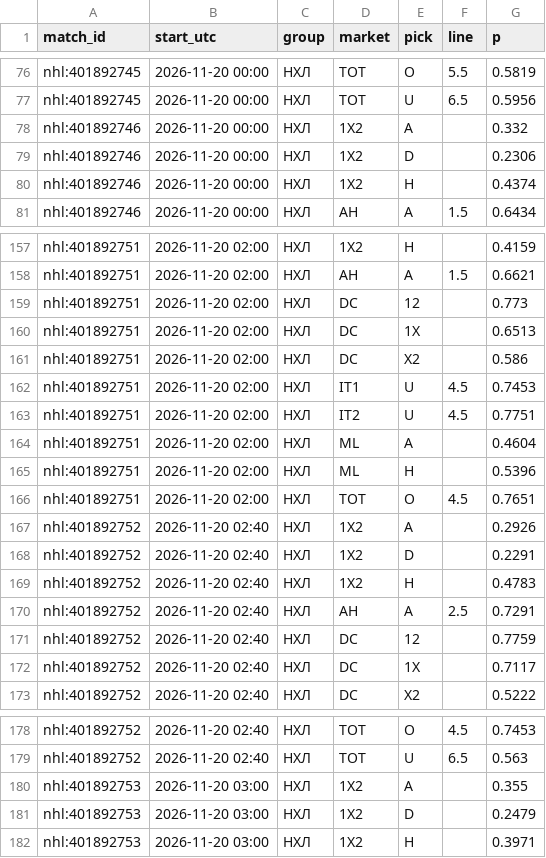
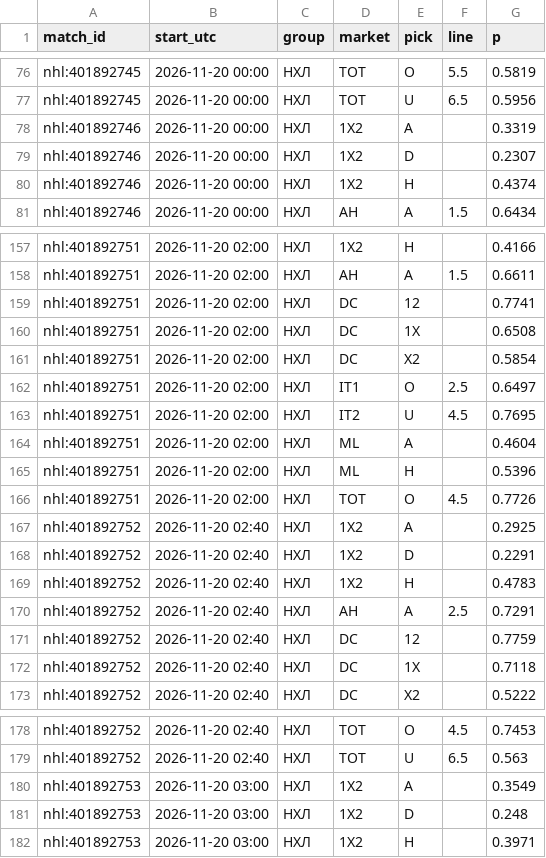
Before and after one commit to vassoffat-cell/tennisbot, a CSV file: hockey/data/seal/hockey_2026-11-19.csv, drawn as a sheet; only a part is shown, gaps mark what is left out; the diff covers the shown part only; the diff names each change by its address in the sheet, - before the commit and + after, or states it on an @@ line.

```diff
--- a/hockey/data/seal/hockey_2026-11-19.csv
+++ b/hockey/data/seal/hockey_2026-11-19.csv
-G78 (p): 0.332
+G78 (p): 0.3319
-G79 (p): 0.2306
+G79 (p): 0.2307
-G157 (p): 0.4159
+G157 (p): 0.4166
-G158 (p): 0.6621
+G158 (p): 0.6611
-G159 (p): 0.773
+G159 (p): 0.7741
-G160 (p): 0.6513
+G160 (p): 0.6508
-G161 (p): 0.586
+G161 (p): 0.5854
-E162 (pick): U
+E162 (pick): O
-F162 (line): 4.5
+F162 (line): 2.5
-G162 (p): 0.7453
+G162 (p): 0.6497
-G163 (p): 0.7751
+G163 (p): 0.7695
-G166 (p): 0.7651
+G166 (p): 0.7726
-G167 (p): 0.2926
+G167 (p): 0.2925
-G172 (p): 0.7117
+G172 (p): 0.7118
-G180 (p): 0.355
+G180 (p): 0.3549
-G181 (p): 0.2479
+G181 (p): 0.248
```
Also changed, not shown: 37 edited cells elsewhere in this file, 6 other files.
